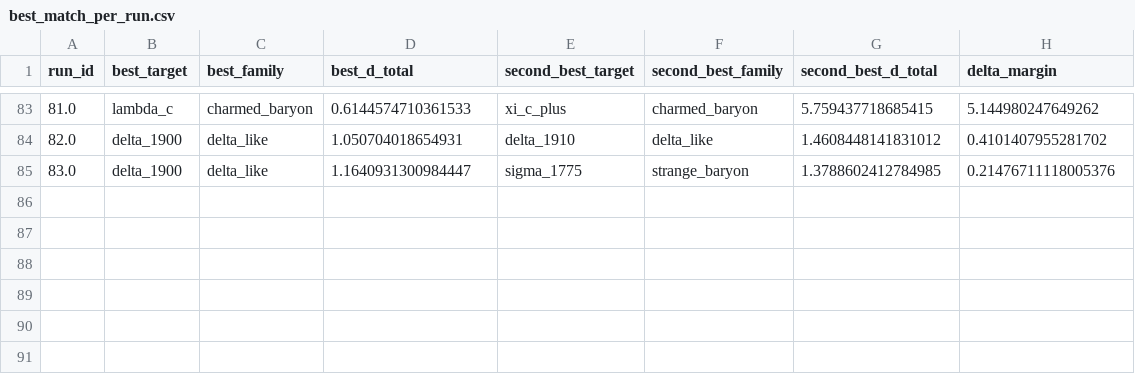
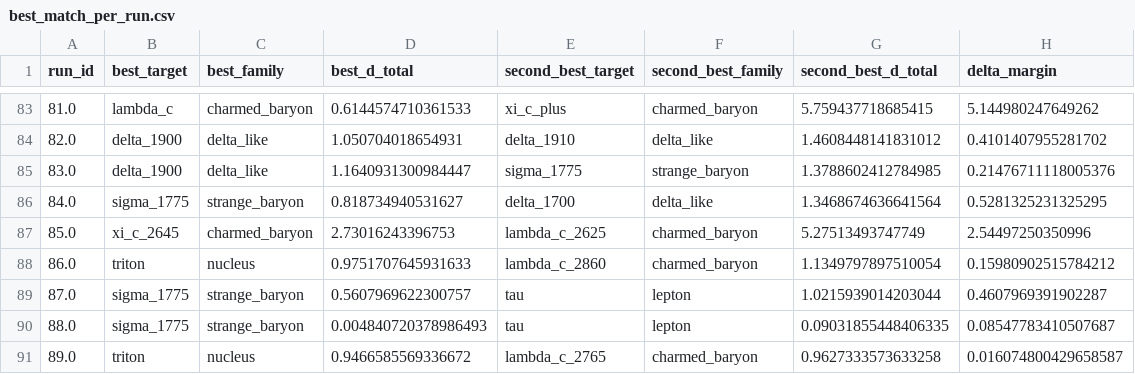
Before and after one commit to cesaragostino/doft-study05-internal-string-layers-below-quark, a CSV file: data/processed/digest/ola1/best_match_per_run.csv, drawn as a sheet; only a part is shown, gaps mark what is left out.

```diff
--- a/data/processed/digest/ola1/best_match_per_run.csv
+++ b/data/processed/digest/ola1/best_match_per_run.csv
@@ -85 +85,7 @@ run_id,best_target,best_family,best_d_total,second_best_target,second_best_famil
 83.0,delta_1900,delta_like,1.1640931300984447,sigma_1775,strange_baryon,1.3788602412784985,0.21476711118005376
+84.0,sigma_1775,strange_baryon,0.818734940531627,delta_1700,delta_like,1.3468674636641564,0.5281325231325295
+85.0,xi_c_2645,charmed_baryon,2.73016243396753,lambda_c_2625,charmed_baryon,5.27513493747749,2.54497250350996
+86.0,triton,nucleus,0.9751707645931633,lambda_c_2860,charmed_baryon,1.1349797897510054,0.15980902515784212
+87.0,sigma_1775,strange_baryon,0.5607969622300757,tau,lepton,1.0215939014203044,0.4607969391902287
+88.0,sigma_1775,strange_baryon,0.004840720378986493,tau,lepton,0.09031855448406335,0.08547783410507687
+89.0,triton,nucleus,0.9466585569336672,lambda_c_2765,charmed_baryon,0.9627333573633258,0.016074800429658587
```
Also changed, not shown: data/processed/ola1/best_match_per_run.csv, data/processed/ola1/blocks/baryon_candidates.csv, 9 other files.
